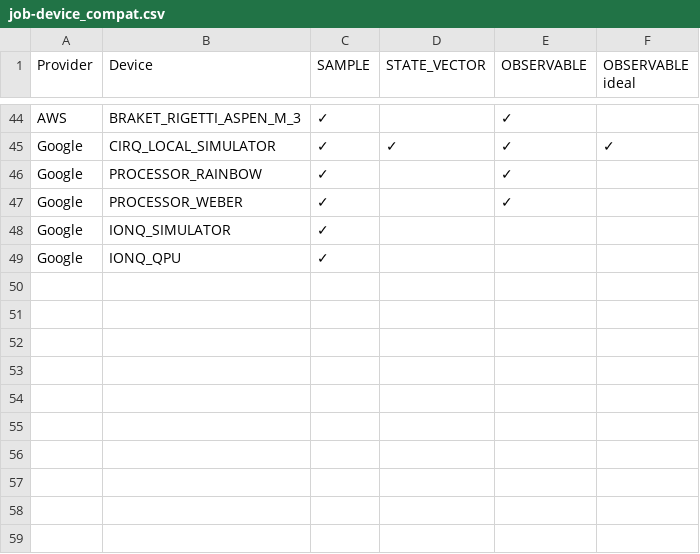
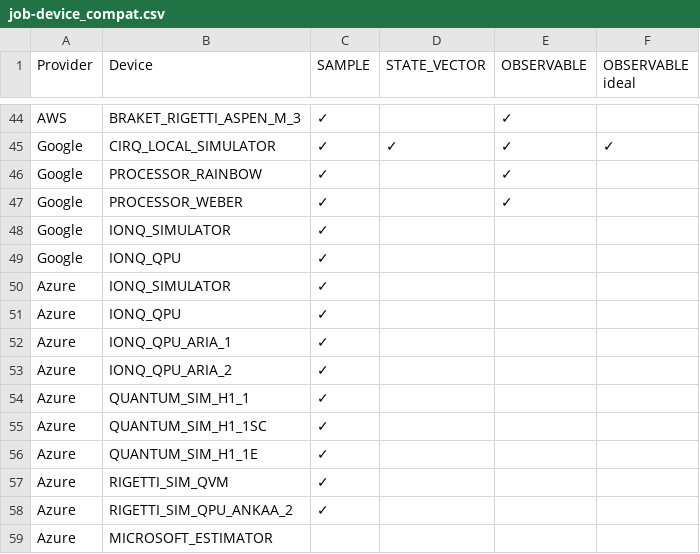
Before and after one commit to ColibrITD-SAS/mpqp, a CSV file: docs/resources/job-device_compat.csv, drawn as a sheet; only a part is shown, gaps mark what is left out; the diff names each change by its address in the sheet, - before the commit and + after, or states it on an @@ line.

Commit message:
feat: submit job with azure and get result with job_id

```diff
--- a/docs/resources/job-device_compat.csv
+++ b/docs/resources/job-device_compat.csv
+row 50: Azure | IONQ_SIMULATOR | ✓
+row 51: Azure | IONQ_QPU | ✓
+row 52: Azure | IONQ_QPU_ARIA_1 | ✓
+row 53: Azure | IONQ_QPU_ARIA_2 | ✓
+row 54: Azure | QUANTUM_SIM_H1_1 | ✓
+row 55: Azure | QUANTUM_SIM_H1_1SC | ✓
+row 56: Azure | QUANTUM_SIM_H1_1E | ✓
+row 57: Azure | RIGETTI_SIM_QVM | ✓
+row 58: Azure | RIGETTI_SIM_QPU_ANKAA_2 | ✓
+row 59: Azure | MICROSOFT_ESTIMATOR
```
Also changed, not shown: 2 other files.
